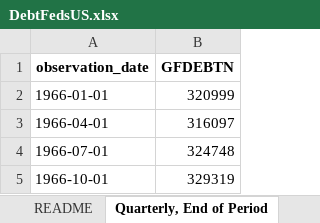
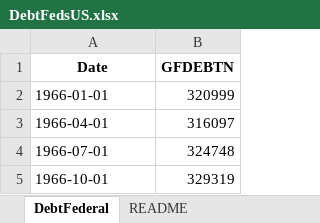
Before and after one commit to CarstenLange/AIBookSlides, an Excel workbook: USEconomyExtUni/data/DebtFedsUS.xlsx, sheet DebtFederal, drawn as a sheet; only a part is shown; values as stored, in another font and other column widths than the file's, no borders; the diff names each change by its address in the sheet, - before the commit and + after, or states it on an @@ line.

```diff
--- a/USEconomyExtUni/data/DebtFedsUS.xlsx (sheet DebtFederal)
+++ b/USEconomyExtUni/data/DebtFedsUS.xlsx (sheet DebtFederal)
-sheet tab: Quarterly, End of Period
+sheet tab: DebtFederal
@@ sheet tab order changed: DebtFederal | README @@
-A1: observation_date
+A1: Date
```
Also changed, not shown: USEconomyExtUni/data/BalOfTrade.xlsx, USEconomyExtUni/data/ExportsChina.xlsx, 11 other files.
